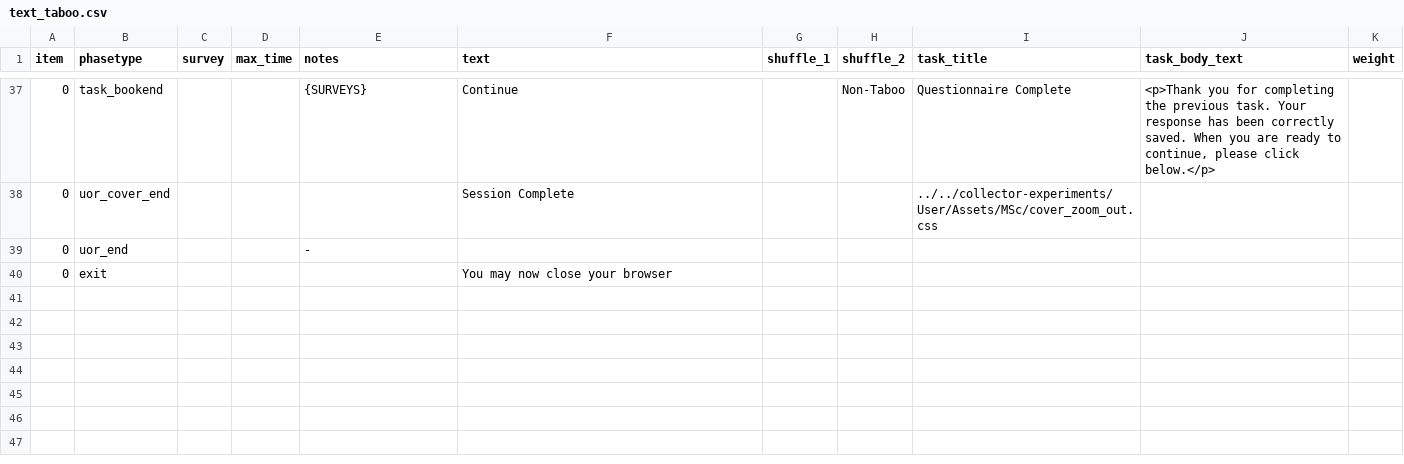
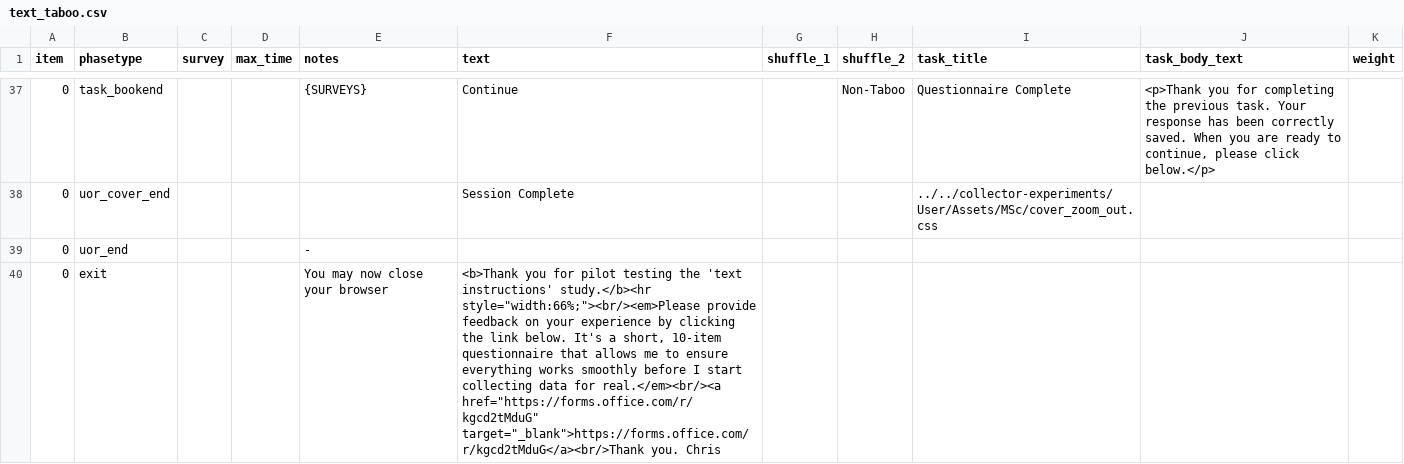
Before and after one commit to tdepsych/collector-experiments, a CSV file: User/Projects/msc_dissertation/text_taboo.csv, drawn as a sheet; only a part is shown, gaps mark what is left out; the diff names each change by its address in the sheet, - before the commit and + after, or states it on an @@ line.

Commit message:
Added Pilot Feedback Link

```diff
--- a/User/Projects/msc_dissertation/text_taboo.csv
+++ b/User/Projects/msc_dissertation/text_taboo.csv
-E40 (notes): (empty)
+E40 (notes): You may now close your browser
-F40 (text): You may now close your browser
+F40 (text): <b>Thank you for pilot testing the 'text instructions' study.</b><hr style="width:66%;"><br/><em>Please provide feedback on your experience by clicking the link below. It's a short, 10-item questionnaire that allows me to ensure everything works smoothly before I start collecting data for real.</em><br/><a href="https://forms.office.com/r/kgcd2tMduG" target="_blank">https://forms.office.com/r/kgcd2tMduG</a><br/>Thank you. Chris
```
Also changed, not shown: User/Projects/msc_dissertation/pre_screen.csv, User/Projects/msc_dissertation/video_taboo.csv, 4 other files.
